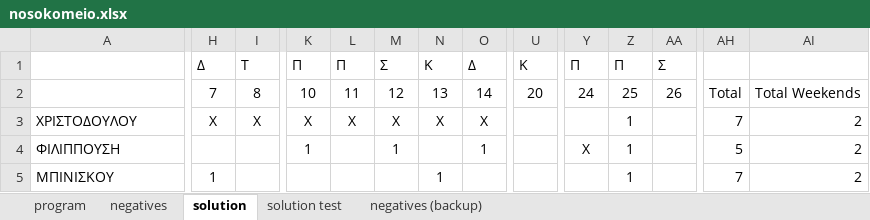
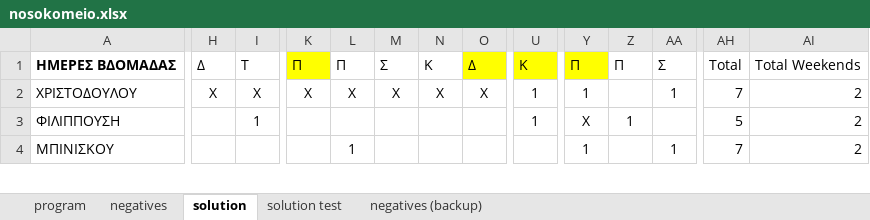
Before and after one commit to NoLee/MedicalShiftProgram, an Excel workbook: nosokomeio.xlsx, sheet solution, drawn as a sheet; only a part is shown, gaps mark what is left out; values as stored, in another font and other column widths than the file's, no borders; conditional formats not drawn; removed rows and columns are numbered as before the commit, all else as after; rows hold the shown columns only; the diff covers the shown part only; the diff names each change by its address in the sheet, - before the commit and + after, or states it on an @@ line.

Commit message:
feat: add isGeneral for each day, format solution headers, readme

```diff
--- a/nosokomeio.xlsx (sheet solution)
+++ b/nosokomeio.xlsx (sheet solution)
-A1: (empty)
+A1: ΗΜΕΡΕΣ ΒΔΟΜΑΔΑΣ
-K1 fill: none
+K1 fill: #FFFF00
-O1 fill: none
+O1 fill: #FFFF00
-U1 fill: none
+U1 fill: #FFFF00
-Y1 fill: none
+Y1 fill: #FFFF00
-AH1: (empty)
+AH1: Total
-AI1: (empty)
+AI1: Total Weekends
-row 2:  | 7 | 8 | 10 | 11 | 12 | 13 | 14 | 20 | 24 | 25 | 26 | Total | Total Weekends
-U2:U3: (empty)
+U2:U3: 1
-Y2: (empty)
+Y2: 1
-Z2: 1
+Z2: (empty)
-AA2: (empty)
+AA2: 1
-I3: (empty)
+I3: 1
-K3: 1
+K3: (empty)
-M3: 1
+M3: (empty)
-O3: 1
+O3: (empty)
-H4: 1
+H4: (empty)
-L4: (empty)
+L4: 1
-N4: 1
+N4: (empty)
-Y4: (empty)
+Y4: 1
-Z4: 1
+Z4: (empty)
-AA4: (empty)
+AA4: 1
```
Also changed, not shown: 3 removed rows, 77 edited cells and cell formats elsewhere in this sheet, sheet solution test, sheet program, sheet negatives, formulas that keep their value, 2 other files.
